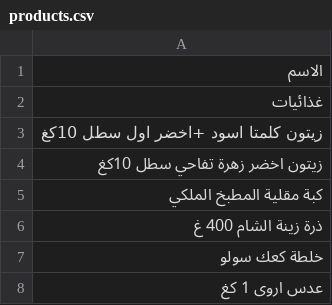
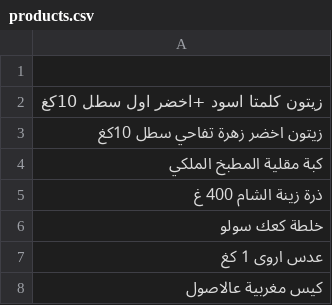
Before and after one commit to dhieb-center/dheeb-brothers, a CSV file: products.csv, drawn as a sheet; only a part is shown; the shorter side is filled out with more unchanged rows.

Commit message:
Update products.csv

```diff
--- a/products.csv
+++ b/products.csv
@@ -1,3 +1,2 @@
-الاسم
-غذائيات
+
 زيتون كلمتا اسود +اخضر اول سطل 10كغ
```
